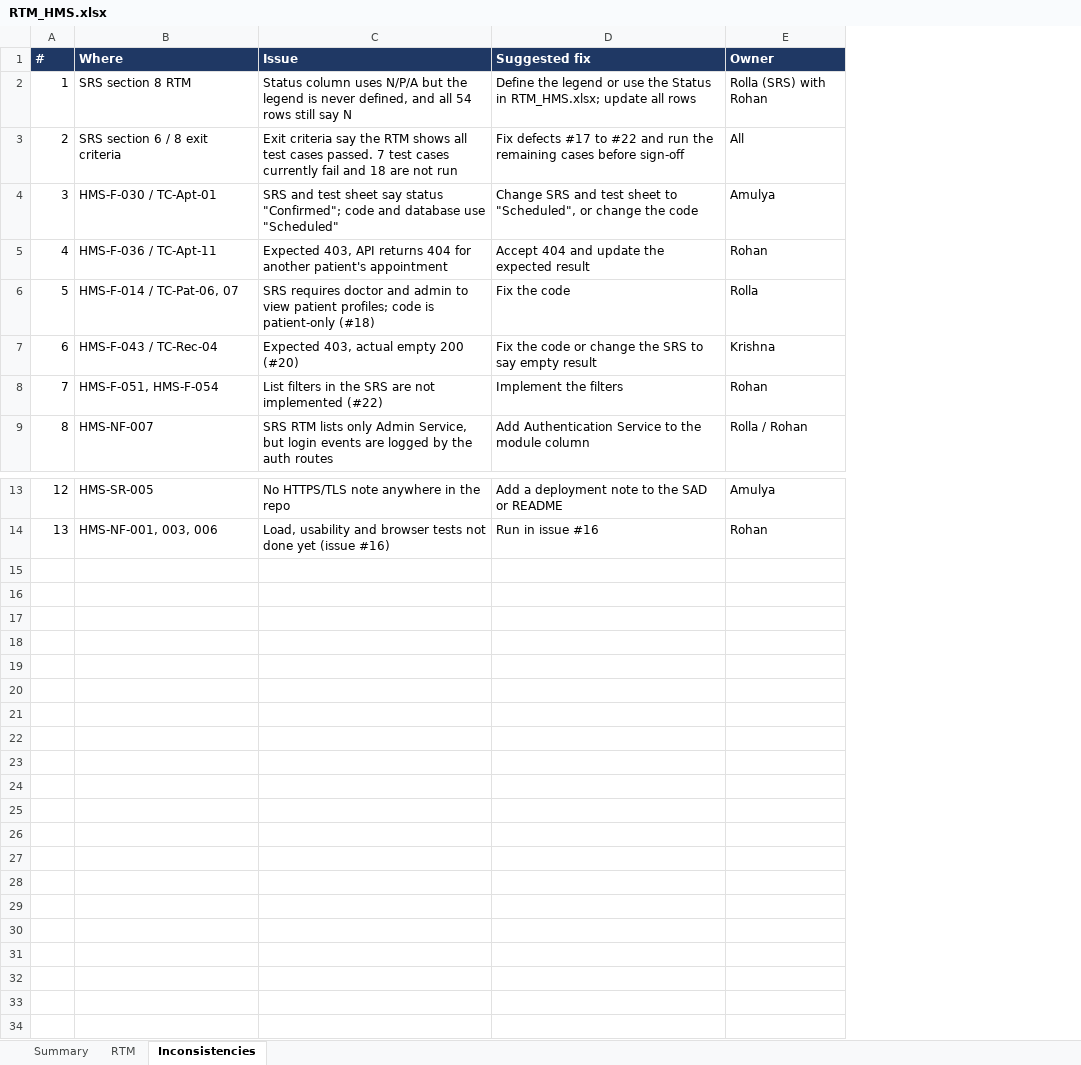
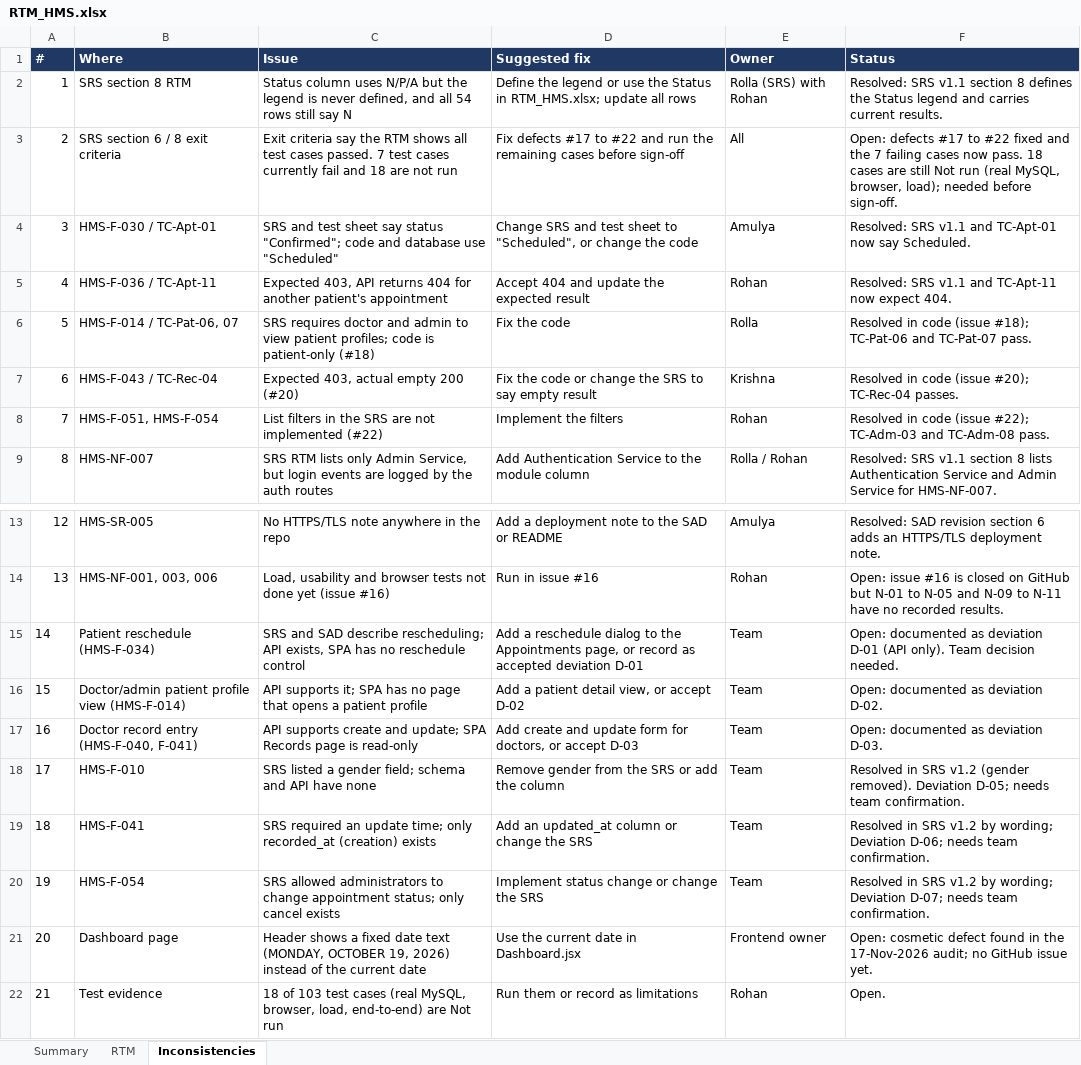
Before and after one commit to PES1UG24AM921/13, an Excel workbook: docs/RTM/RTM_HMS.xlsx, sheet Inconsistencies, drawn as a sheet; only a part is shown, gaps mark what is left out; values as stored, in another font and other column widths than the file's, no borders; the diff names each change by its address in the sheet, - before the commit and + after, or states it on an @@ line.

```diff
--- a/docs/RTM/RTM_HMS.xlsx (sheet Inconsistencies)
+++ b/docs/RTM/RTM_HMS.xlsx (sheet Inconsistencies)
+column F (Status), rows 2-9: Resolved: SRS v1.1 section 8 defines the Status legend and carries current results. | Open: defects #17 to #22 fixed and the 7 failing cases now pass. 18 cases are still Not run (real MySQL, browser, load); needed before sign-off. | Resolved: SRS v1.1 and TC-Apt-01 now say Scheduled. | Resolved: SRS v1.1 and TC-Apt-11 now expect 404. | Resolved in code (issue #18); TC-Pat-06 and TC-Pat-07 pass. | Resolved in code (issue #20); TC-Rec-04 passes. | Resolved in code (issue #22); TC-Adm-03 and TC-Adm-08 pass. | Resolved: SRS v1.1 section 8 lists Authentication Service and Admin Service for HMS-NF-007.; rows 13-14: Resolved: SAD revision section 6 adds an HTTPS/TLS deployment note. | Open: issue #16 is closed on GitHub but N-01 to N-05 and N-09 to N-11 have no recorded results.
+row 15: 14 | Patient reschedule (HMS-F-034) | SRS and SAD describe rescheduling; API exists, SPA has no reschedule control | Add a reschedule dialog to the Appointments page, or record as accepted deviation D-01 | Team | Open: documented as deviation D-01 (API only). Team decision needed.
+row 16: 15 | Doctor/admin patient profile view (HMS-F-014) | API supports it; SPA has no page that opens a patient profile | Add a patient detail view, or accept D-02 | Team | Open: documented as deviation D-02.
+row 17: 16 | Doctor record entry (HMS-F-040, F-041) | API supports create and update; SPA Records page is read-only | Add create and update form for doctors, or accept D-03 | Team | Open: documented as deviation D-03.
+row 18: 17 | HMS-F-010 | SRS listed a gender field; schema and API have none | Remove gender from the SRS or add the column | Team | Resolved in SRS v1.2 (gender removed). Deviation D-05; needs team confirmation.
+row 19: 18 | HMS-F-041 | SRS required an update time; only recorded_at (creation) exists | Add an updated_at column or change the SRS | Team | Resolved in SRS v1.2 by wording; Deviation D-06; needs team confirmation.
+row 20: 19 | HMS-F-054 | SRS allowed administrators to change appointment status; only cancel exists | Implement status change or change the SRS | Team | Resolved in SRS v1.2 by wording; Deviation D-07; needs team confirmation.
+row 21: 20 | Dashboard page | Header shows a fixed date text (MONDAY, OCTOBER 19, 2026) instead of the current date | Use the current date in Dashboard.jsx | Frontend owner | Open: cosmetic defect found in the 17-Nov-2026 audit; no GitHub issue yet.
+row 22: 21 | Test evidence | 18 of 103 test cases (real MySQL, browser, load, end-to-end) are Not run | Run them or record as limitations | Rohan | Open.
```
Also changed, not shown: sheet RTM, sheet Summary, docs/RTM/Test_Cases_HMS.xlsx, 14 other files.
